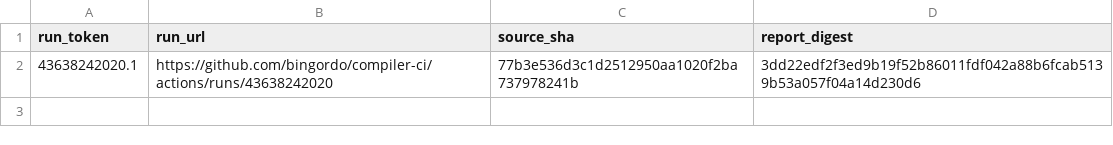
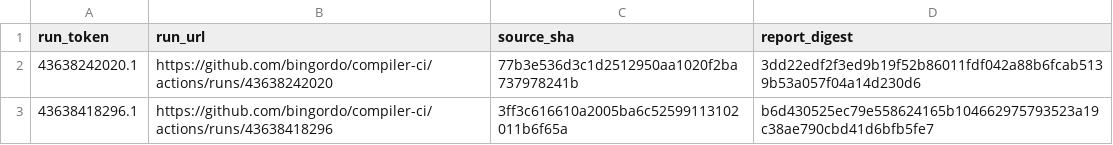
Before and after one commit to bingordo/compiler-ci, a TSV file: state/fz3/outcome_processed_runs_v2.tsv, drawn as a sheet; the diff names each change by its address in the sheet, - before the commit and + after, or states it on an @@ line.

```diff
--- a/state/fz3/outcome_processed_runs_v2.tsv
+++ b/state/fz3/outcome_processed_runs_v2.tsv
+row 3: 43638418296.1 | https://github.com/bingordo/compiler-ci/actions/runs/43638418296 | 3ff3c616610a2005ba6c52599113102011b6f65a | b6d430525ec79e558624165b104662975793523a19c38ae790cbd41d6bfb5fe7
```
Also changed, not shown: state/fz3/pass_totals.tsv, state/fz3/processed_runs.tsv, 1 other file.
